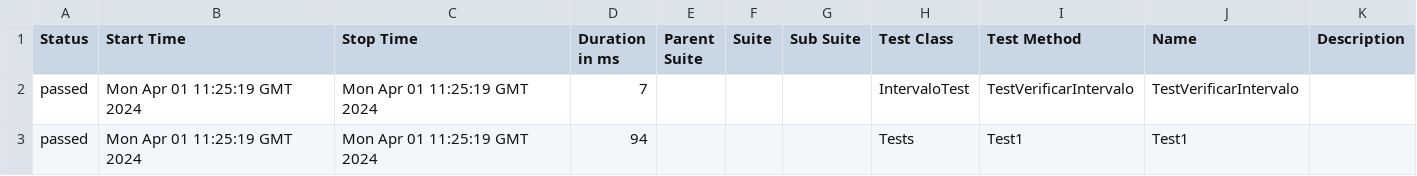
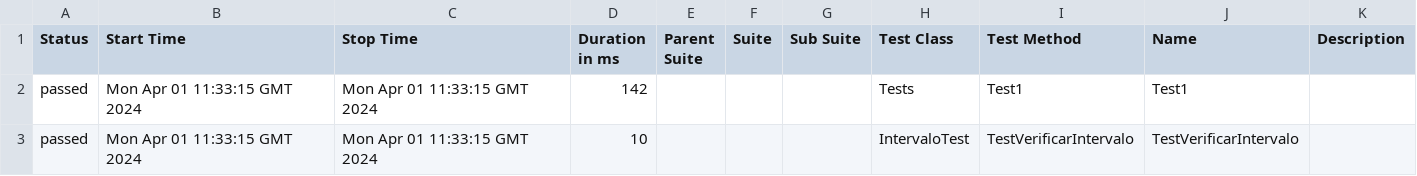
Before and after one commit to ladesa-ro/gerar-horario, a CSV file: b/development/data/suites.csv, drawn as a sheet.

```diff
--- a/b/development/data/suites.csv
+++ b/b/development/data/suites.csv
@@ -1,3 +1,3 @@
 "Status","Start Time","Stop Time","Duration in ms","Parent Suite","Suite","Sub Suite","Test Class","Test Method","Name","Description"
-"passed","Mon Apr 01 11:25:19 GMT 2024","Mon Apr 01 11:25:19 GMT 2024","7","","","","IntervaloTest","TestVerificarIntervalo","TestVerificarIntervalo",""
-"passed","Mon Apr 01 11:25:19 GMT 2024","Mon Apr 01 11:25:19 GMT 2024","94","","","","Tests","Test1","Test1",""
+"passed","Mon Apr 01 11:33:15 GMT 2024","Mon Apr 01 11:33:15 GMT 2024","142","","","","Tests","Test1","Test1",""
+"passed","Mon Apr 01 11:33:15 GMT 2024","Mon Apr 01 11:33:15 GMT 2024","10","","","","IntervaloTest","TestVerificarIntervalo","TestVerificarIntervalo",""
```
Also changed, not shown: 28 other files.
